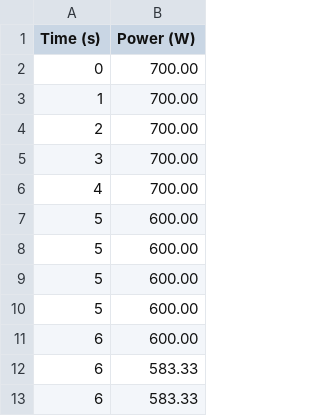
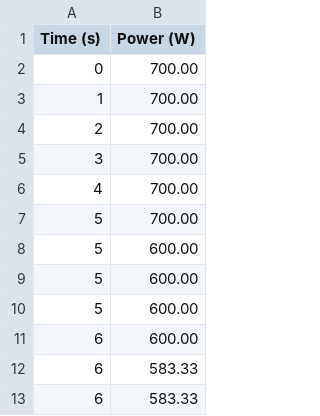
Before and after one commit to mananbhimjiyani/CloudSim, a CSV file: power_usage.csv, drawn as a sheet; only a part is shown.

```diff
--- a/power_usage.csv
+++ b/power_usage.csv
@@ -6,3 +6,3 @@ Time (s),Power (W)
 4,700.00
-5,600.00
+5,700.00
 5,600.00
```
Also changed, not shown: 2 other files.
